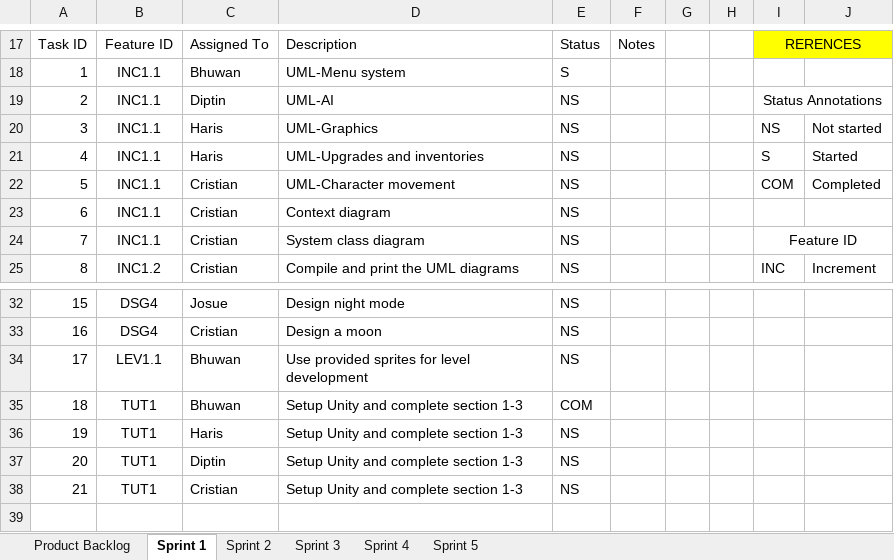
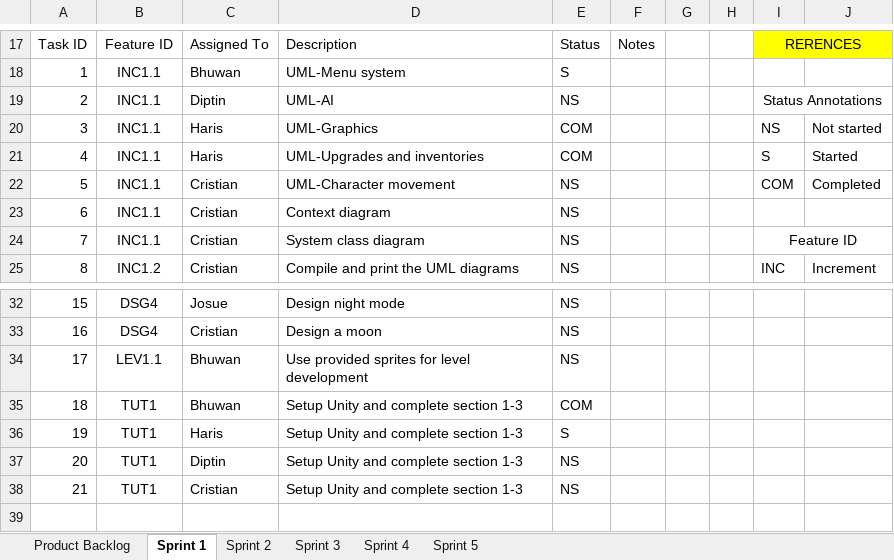
Before and after one commit to d1p3/stickJumpForce, an Excel workbook: Product_backlog.xlsx, sheet Sprint 1, drawn as a sheet; only a part is shown, gaps mark what is left out; values as stored, in another font and other column widths than the file's, no borders; charts and pictures not drawn; the diff names each change by its address in the sheet, - before the commit and + after, or states it on an @@ line.

```diff
--- a/Product_backlog.xlsx (sheet Sprint 1)
+++ b/Product_backlog.xlsx (sheet Sprint 1)
-E20:E21: NS
+E20:E21: COM
-E36: NS
+E36: S
```
Also changed, not shown: charts or pictures, 1 other file.
